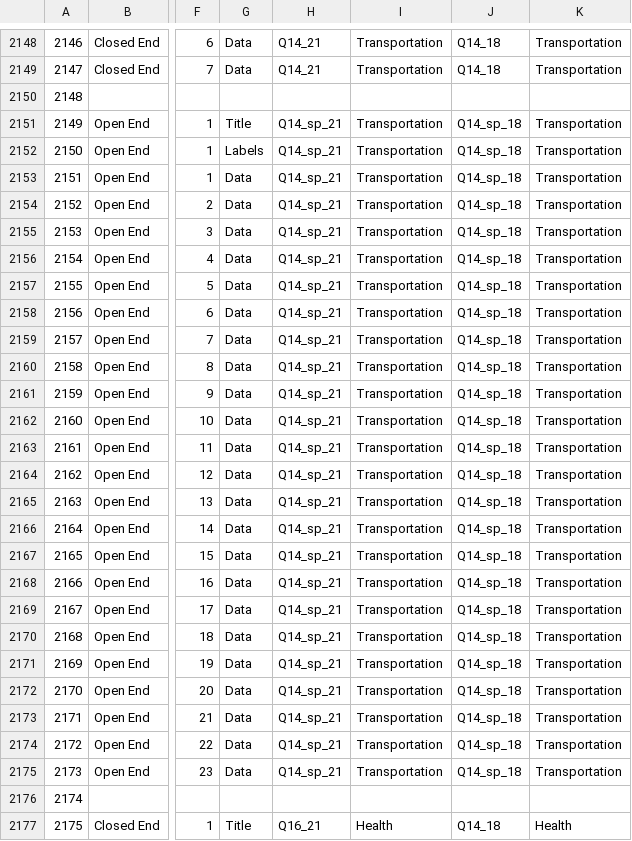
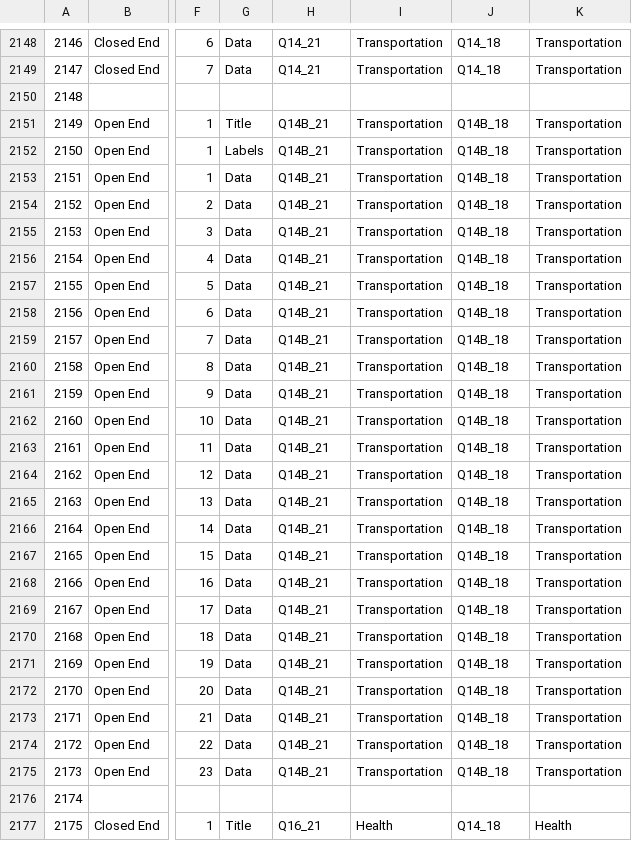
Before and after one commit to wilder-research/emp-databook, a CSV file: src/bin/csv-2024.csv, drawn as a sheet; only a part is shown, gaps mark what is left out; the diff names each change by its address in the sheet, - before the commit and + after, or states it on an @@ line.

```diff
--- a/src/bin/csv-2024.csv
+++ b/src/bin/csv-2024.csv
-H2151:H2175: Q14_sp_21
+H2151:H2175: Q14B_21
-J2151:J2175: Q14_sp_18
+J2151:J2175: Q14B_18
```
Also changed, not shown: src/bin/csv-2018.csv, src/bin/csv-2021.csv, 3 other files.
